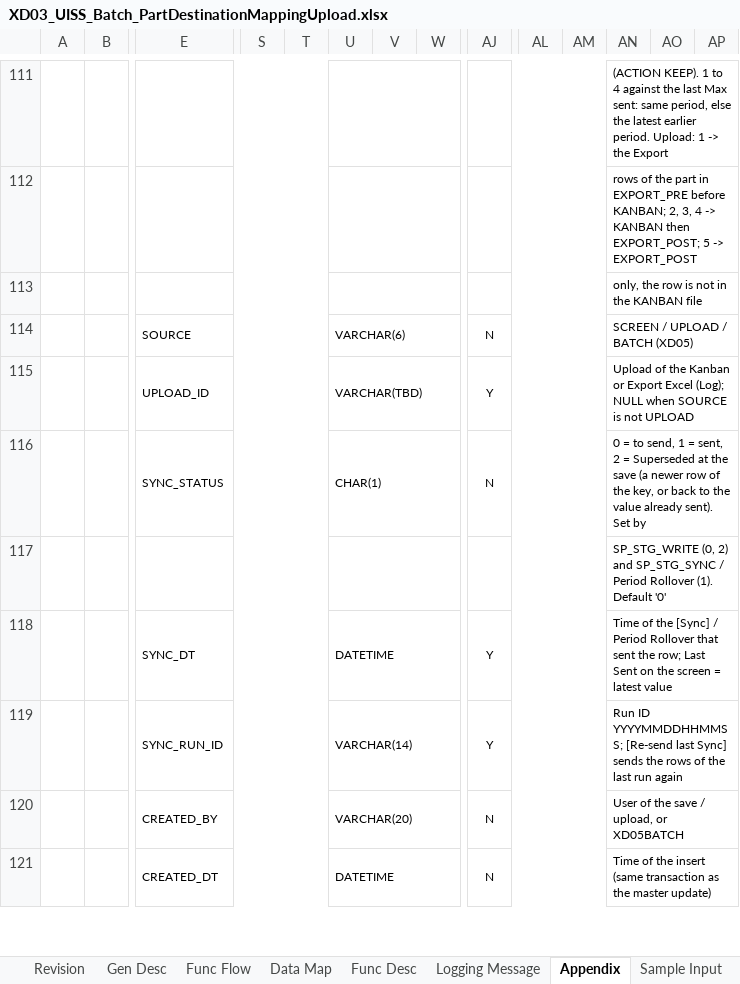
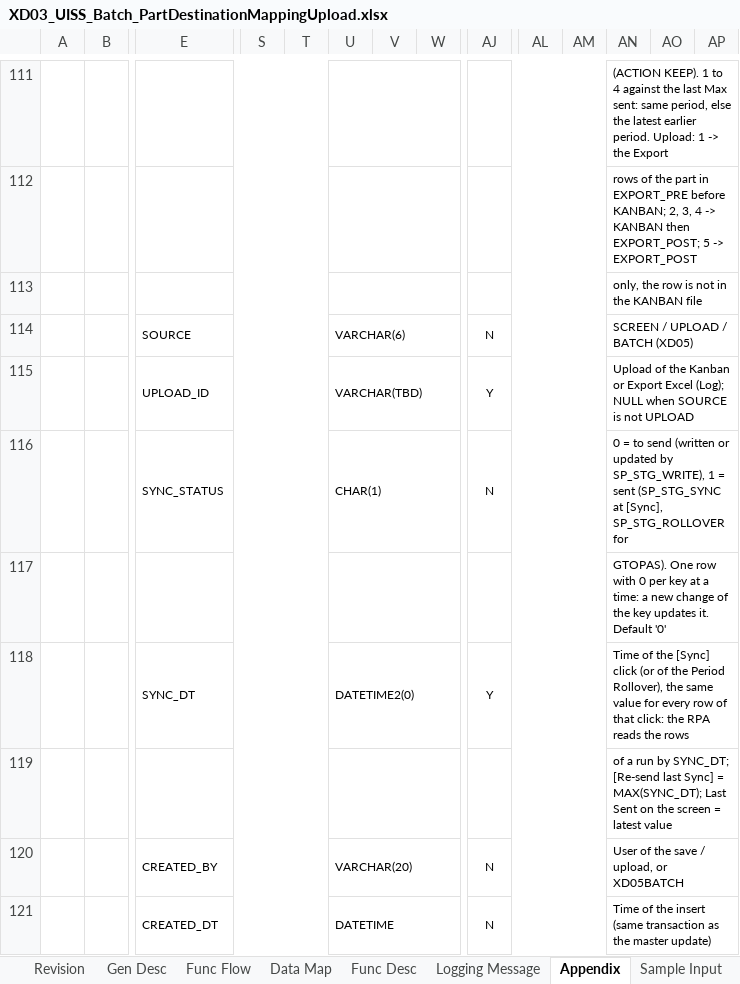
Before and after one commit to ivanrayhannn/crossdockpoc, an Excel workbook: deliverables/function_list_v2/uiss/XD03_UISS_Batch_PartDestinationMappingUpload.xlsx, sheet Appendix, drawn as a sheet; only a part is shown, gaps mark what is left out; values as stored, in another font and other column widths than the file's, no borders; removed rows and columns are numbered as before the commit, all else as after; rows hold the shown columns only; the diff covers the shown part only; the diff names each change by its address in the sheet, - before the commit and + after, or states it on an @@ line.

```diff
--- a/deliverables/function_list_v2/uiss/XD03_UISS_Batch_PartDestinationMappingUpload.xlsx (sheet Appendix)
+++ b/deliverables/function_list_v2/uiss/XD03_UISS_Batch_PartDestinationMappingUpload.xlsx (sheet Appendix)
-AN116: …= to send, 1 = sent, 2 = Superseded at the save (a newer row of the key, or back to the value already sent). Set by
+AN116: …= to send (written or updated by SP_STG_WRITE), 1 = sent (SP_STG_SYNC at [Sync], SP_STG_ROLLOVER for
-AN117: SP_STG_WRITE (0, 2) and SP_STG_SYNC / Period Rollover (1). Default '0'
+AN117: GTOPAS). One row with 0 per key at a time: a new change of the key updates it. Default '0'
-U118: DATETIME
+U118: DATETIME2(0)
-AN118: …the [Sync] / Period Rollover that sent the row; Last Sent on the screen = latest value
+AN118: …the [Sync] click (or of the Period Rollover), the same value for every row of that click: the RPA reads the rows
-row 119:  |  | SYNC_RUN_ID |  |  | VARCHAR(14) |  |  | Y |  |  | Run ID YYYYMMDDHHMMSS; [Re-send last Sync] sends the rows of the last run again
+row 119:  |  |  |  |  |  |  |  |  |  |  | of a run by SYNC_DT; [Re-send last Sync] = MAX(SYNC_DT); Last Sent on the screen = latest value
```
Also changed, not shown: 2 added rows, 2 removed rows and 17 edited cells elsewhere in this sheet, sheet Data Map, sheet Func Desc, sheet Revision, deliverables/function_list_v2/erd/proposal_staging_sync/simulation/Staging_Per_Target_Full_Flow_Simulation.xlsx, deliverables/function_list_v2/uiss/XD02_UISS_Batch_CrossDockPartMasterUpload.xlsx, 44 other files.
